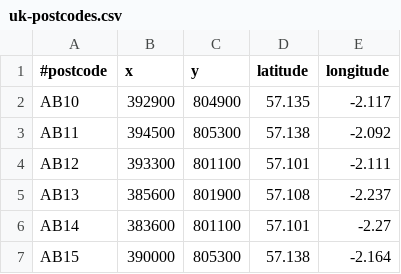
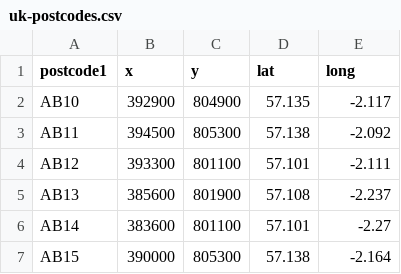
Before and after one commit to tamelamaciel/rail_journeys, a CSV file: uk-postcodes.csv, drawn as a sheet; only a part is shown.

Commit message:
remove hash from header

```diff
--- a/uk-postcodes.csv
+++ b/uk-postcodes.csv
@@ -1,2 +1,2 @@
-#postcode,x,y,latitude,longitude
+postcode1,x,y,lat,long
 AB10,392900,804900,57.135,-2.117
```
